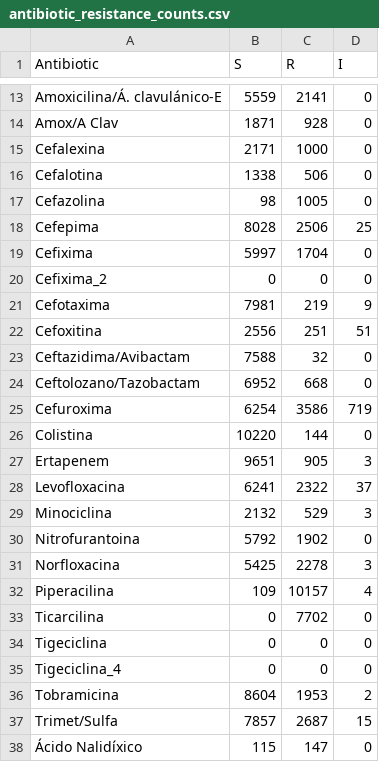
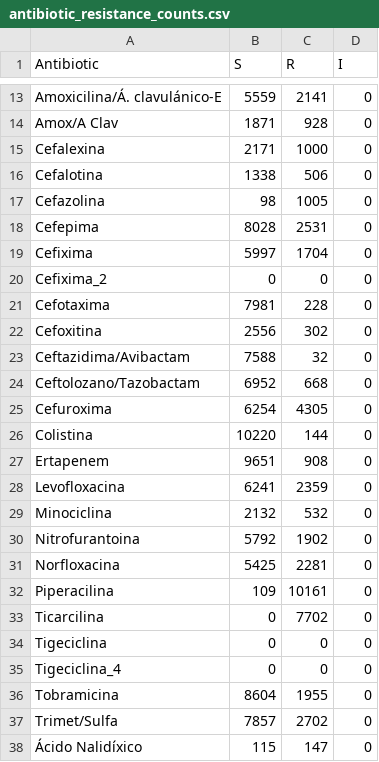
Before and after one commit to ilmareca/MaldiTof-BacteriaID-GregorioMaranon, a CSV file: 2_data_statistics/outputs/antibiotic_resistance_counts.csv, drawn as a sheet; only a part is shown, gaps mark what is left out; the diff covers the shown part only.

```diff
--- a/2_data_statistics/outputs/antibiotic_resistance_counts.csv
+++ b/2_data_statistics/outputs/antibiotic_resistance_counts.csv
@@ -17,17 +17,17 @@ Cefalotina,1338,506,0
 Cefazolina,98,1005,0
-Cefepima,8028,2506,25
+Cefepima,8028,2531,0
 Cefixima,5997,1704,0
 Cefixima_2,0,0,0
-Cefotaxima,7981,219,9
-Cefoxitina,2556,251,51
+Cefotaxima,7981,228,0
+Cefoxitina,2556,302,0
 Ceftazidima/Avibactam,7588,32,0
 Ceftolozano/Tazobactam,6952,668,0
-Cefuroxima,6254,3586,719
+Cefuroxima,6254,4305,0
 Colistina,10220,144,0
-Ertapenem,9651,905,3
-Levofloxacina,6241,2322,37
-Minociclina,2132,529,3
+Ertapenem,9651,908,0
+Levofloxacina,6241,2359,0
+Minociclina,2132,532,0
 Nitrofurantoina,5792,1902,0
-Norfloxacina,5425,2278,3
-Piperacilina,109,10157,4
+Norfloxacina,5425,2281,0
+Piperacilina,109,10161,0
 Ticarcilina,0,7702,0
@@ -35,4 +35,4 @@ Tigeciclina,0,0,0
 Tigeciclina_4,0,0,0
-Tobramicina,8604,1953,2
-Trimet/Sulfa,7857,2687,15
+Tobramicina,8604,1955,0
+Trimet/Sulfa,7857,2702,0
 Ácido Nalidíxico,115,147,0
```
Also changed, not shown: 16 edited cells elsewhere in this file, 3 other files.
